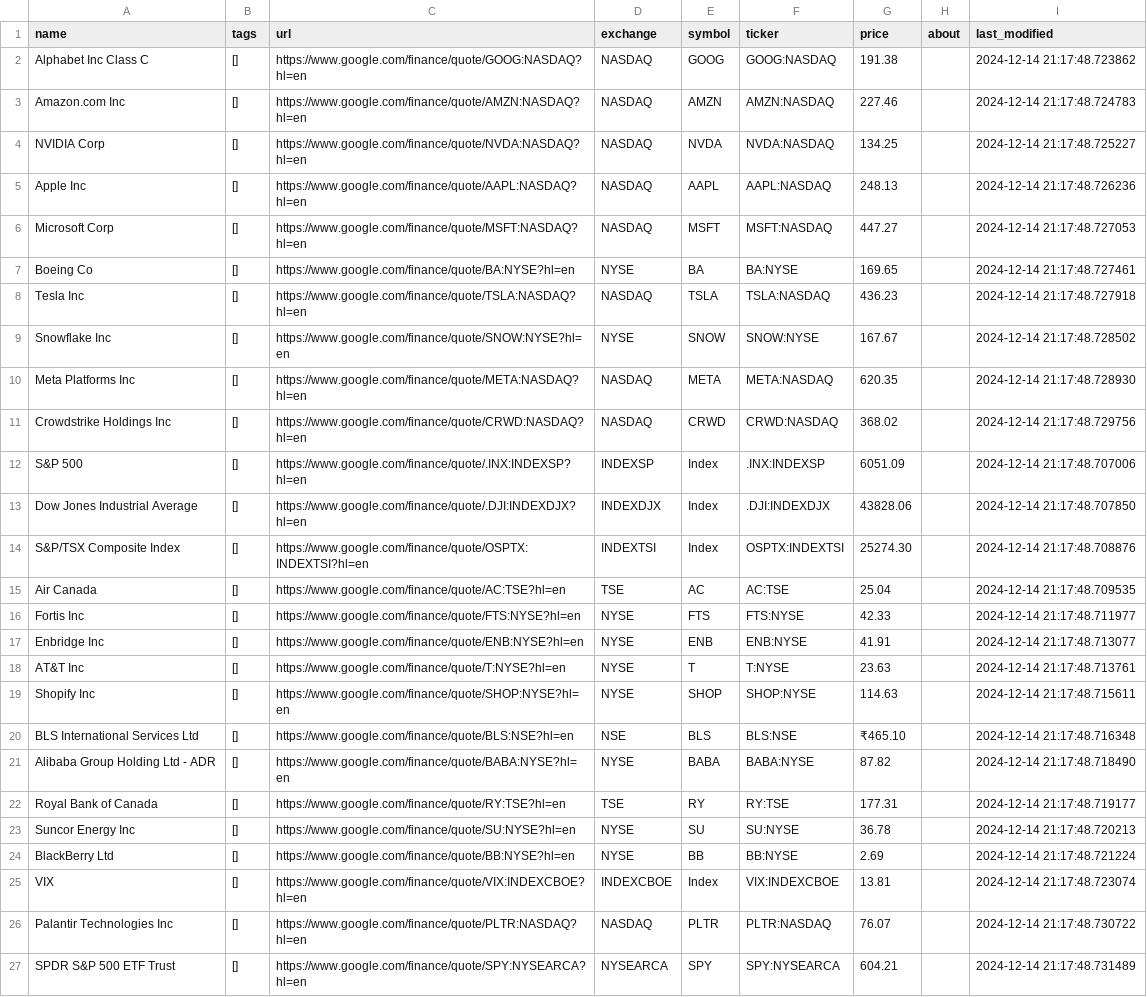
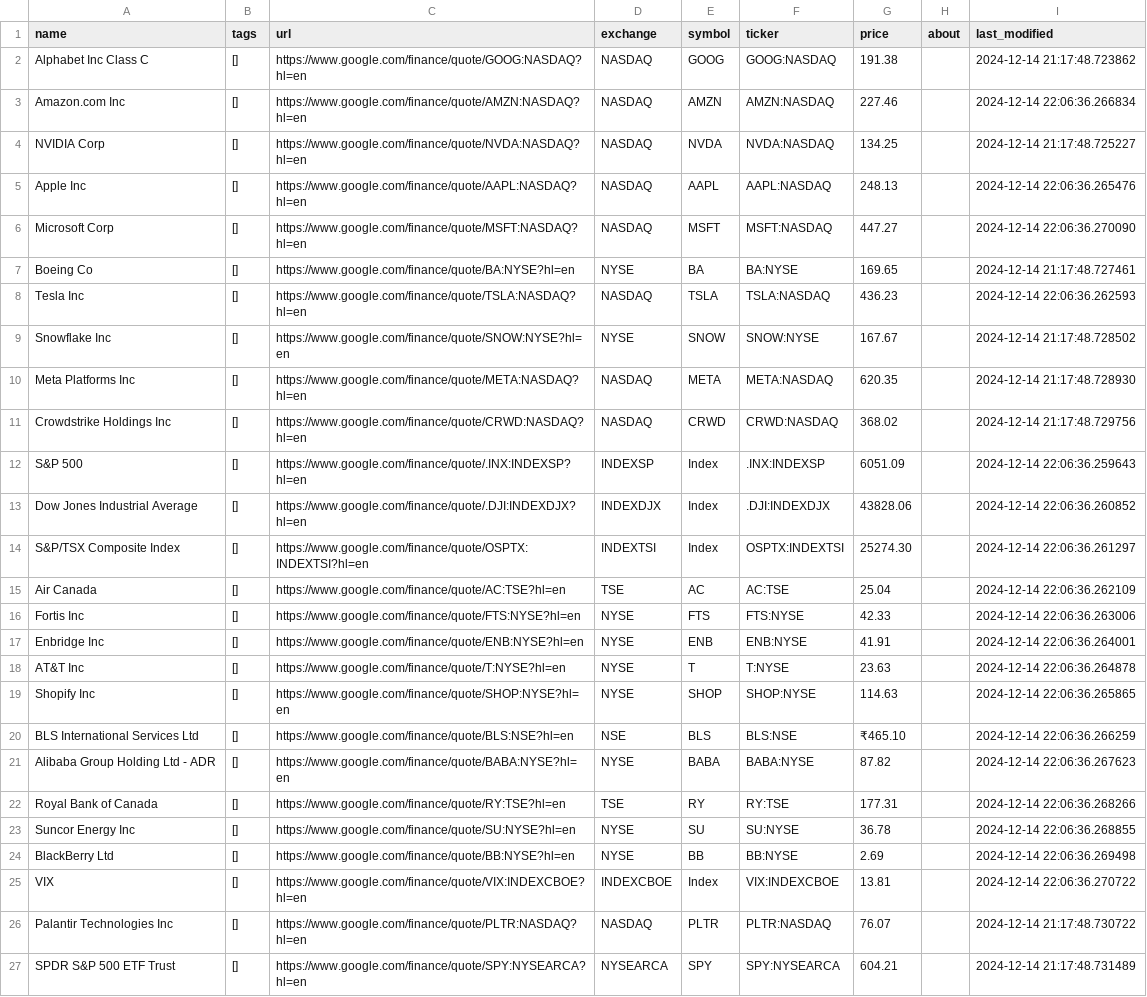
Before and after one commit to ravingupta/stock-inventory, a CSV file: dump/stocks.csv, drawn as a sheet; only a part is shown; the diff covers the shown part only.

```diff
--- a/dump/stocks.csv
+++ b/dump/stocks.csv
@@ -2,8 +2,8 @@ name,tags,url,exchange,symbol,ticker,price,about,last_modified
 Alphabet Inc Class C,[],https://www.google.com/finance/quote/GOOG:NASDAQ?hl=en,NASDAQ,GOOG,GOOG:NASDAQ,191.38,,2024-12-14 21:17:48.723862
-Amazon.com Inc,[],https://www.google.com/finance/quote/AMZN:NASDAQ?hl=en,NASDAQ,AMZN,AMZN:NASDAQ,227.46,,2024-12-14 21:17:48.724783
+Amazon.com Inc,[],https://www.google.com/finance/quote/AMZN:NASDAQ?hl=en,NASDAQ,AMZN,AMZN:NASDAQ,227.46,,2024-12-14 22:06:36.266834
 NVIDIA Corp,[],https://www.google.com/finance/quote/NVDA:NASDAQ?hl=en,NASDAQ,NVDA,NVDA:NASDAQ,134.25,,2024-12-14 21:17:48.725227
-Apple Inc,[],https://www.google.com/finance/quote/AAPL:NASDAQ?hl=en,NASDAQ,AAPL,AAPL:NASDAQ,248.13,,2024-12-14 21:17:48.726236
-Microsoft Corp,[],https://www.google.com/finance/quote/MSFT:NASDAQ?hl=en,NASDAQ,MSFT,MSFT:NASDAQ,447.27,,2024-12-14 21:17:48.727053
+Apple Inc,[],https://www.google.com/finance/quote/AAPL:NASDAQ?hl=en,NASDAQ,AAPL,AAPL:NASDAQ,248.13,,2024-12-14 22:06:36.265476
+Microsoft Corp,[],https://www.google.com/finance/quote/MSFT:NASDAQ?hl=en,NASDAQ,MSFT,MSFT:NASDAQ,447.27,,2024-12-14 22:06:36.270090
 Boeing Co,[],https://www.google.com/finance/quote/BA:NYSE?hl=en,NYSE,BA,BA:NYSE,169.65,,2024-12-14 21:17:48.727461
-Tesla Inc,[],https://www.google.com/finance/quote/TSLA:NASDAQ?hl=en,NASDAQ,TSLA,TSLA:NASDAQ,436.23,,2024-12-14 21:17:48.727918
+Tesla Inc,[],https://www.google.com/finance/quote/TSLA:NASDAQ?hl=en,NASDAQ,TSLA,TSLA:NASDAQ,436.23,,2024-12-14 22:06:36.262593
 Snowflake Inc,[],https://www.google.com/finance/quote/SNOW:NYSE?hl=en,NYSE,SNOW,SNOW:NYSE,167.67,,2024-12-14 21:17:48.728502
@@ -11,16 +11,16 @@ Meta Platforms Inc,[],https://www.google.com/finance/quote/META:NASDAQ?hl=en,NAS
 Crowdstrike Holdings Inc,[],https://www.google.com/finance/quote/CRWD:NASDAQ?hl=en,NASDAQ,CRWD,CRWD:NASDAQ,368.02,,2024-12-14 21:17:48.729756
-S&P 500,[],https://www.google.com/finance/quote/.INX:INDEXSP?hl=en,INDEXSP,Index,.INX:INDEXSP,6051.09,,2024-12-14 21:17:48.707006
-Dow Jones Industrial Average,[],https://www.google.com/finance/quote/.DJI:INDEXDJX?hl=en,INDEXDJX,Index,.DJI:INDEXDJX,43828.06,,2024-12-14 21:17:48.707850
-S&P/TSX Composite Index,[],https://www.google.com/finance/quote/OSPTX:INDEXTSI?hl=en,INDEXTSI,Index,OSPTX:INDEXTSI,25274.30,,2024-12-14 21:17:48.708876
-Air Canada,[],https://www.google.com/finance/quote/AC:TSE?hl=en,TSE,AC,AC:TSE,25.04,,2024-12-14 21:17:48.709535
-Fortis Inc,[],https://www.google.com/finance/quote/FTS:NYSE?hl=en,NYSE,FTS,FTS:NYSE,42.33,,2024-12-14 21:17:48.711977
-Enbridge Inc,[],https://www.google.com/finance/quote/ENB:NYSE?hl=en,NYSE,ENB,ENB:NYSE,41.91,,2024-12-14 21:17:48.713077
-AT&T Inc,[],https://www.google.com/finance/quote/T:NYSE?hl=en,NYSE,T,T:NYSE,23.63,,2024-12-14 21:17:48.713761
-Shopify Inc,[],https://www.google.com/finance/quote/SHOP:NYSE?hl=en,NYSE,SHOP,SHOP:NYSE,114.63,,2024-12-14 21:17:48.715611
-BLS International Services Ltd,[],https://www.google.com/finance/quote/BLS:NSE?hl=en,NSE,BLS,BLS:NSE,₹465.10,,2024-12-14 21:17:48.716348
-Alibaba Group Holding Ltd - ADR,[],https://www.google.com/finance/quote/BABA:NYSE?hl=en,NYSE,BABA,BABA:NYSE,87.82,,2024-12-14 21:17:48.718490
-Royal Bank of Canada,[],https://www.google.com/finance/quote/RY:TSE?hl=en,TSE,RY,RY:TSE,177.31,,2024-12-14 21:17:48.719177
-Suncor Energy Inc,[],https://www.google.com/finance/quote/SU:NYSE?hl=en,NYSE,SU,SU:NYSE,36.78,,2024-12-14 21:17:48.720213
-BlackBerry Ltd,[],https://www.google.com/finance/quote/BB:NYSE?hl=en,NYSE,BB,BB:NYSE,2.69,,2024-12-14 21:17:48.721224
-VIX,[],https://www.google.com/finance/quote/VIX:INDEXCBOE?hl=en,INDEXCBOE,Index,VIX:INDEXCBOE,13.81,,2024-12-14 21:17:48.723074
+S&P 500,[],https://www.google.com/finance/quote/.INX:INDEXSP?hl=en,INDEXSP,Index,.INX:INDEXSP,6051.09,,2024-12-14 22:06:36.259643
+Dow Jones Industrial Average,[],https://www.google.com/finance/quote/.DJI:INDEXDJX?hl=en,INDEXDJX,Index,.DJI:INDEXDJX,43828.06,,2024-12-14 22:06:36.260852
+S&P/TSX Composite Index,[],https://www.google.com/finance/quote/OSPTX:INDEXTSI?hl=en,INDEXTSI,Index,OSPTX:INDEXTSI,25274.30,,2024-12-14 22:06:36.261297
+Air Canada,[],https://www.google.com/finance/quote/AC:TSE?hl=en,TSE,AC,AC:TSE,25.04,,2024-12-14 22:06:36.262109
+Fortis Inc,[],https://www.google.com/finance/quote/FTS:NYSE?hl=en,NYSE,FTS,FTS:NYSE,42.33,,2024-12-14 22:06:36.263006
+Enbridge Inc,[],https://www.google.com/finance/quote/ENB:NYSE?hl=en,NYSE,ENB,ENB:NYSE,41.91,,2024-12-14 22:06:36.264001
+AT&T Inc,[],https://www.google.com/finance/quote/T:NYSE?hl=en,NYSE,T,T:NYSE,23.63,,2024-12-14 22:06:36.264878
+Shopify Inc,[],https://www.google.com/finance/quote/SHOP:NYSE?hl=en,NYSE,SHOP,SHOP:NYSE,114.63,,2024-12-14 22:06:36.265865
+BLS International Services Ltd,[],https://www.google.com/finance/quote/BLS:NSE?hl=en,NSE,BLS,BLS:NSE,₹465.10,,2024-12-14 22:06:36.266259
+Alibaba Group Holding Ltd - ADR,[],https://www.google.com/finance/quote/BABA:NYSE?hl=en,NYSE,BABA,BABA:NYSE,87.82,,2024-12-14 22:06:36.267623
+Royal Bank of Canada,[],https://www.google.com/finance/quote/RY:TSE?hl=en,TSE,RY,RY:TSE,177.31,,2024-12-14 22:06:36.268266
+Suncor Energy Inc,[],https://www.google.com/finance/quote/SU:NYSE?hl=en,NYSE,SU,SU:NYSE,36.78,,2024-12-14 22:06:36.268855
+BlackBerry Ltd,[],https://www.google.com/finance/quote/BB:NYSE?hl=en,NYSE,BB,BB:NYSE,2.69,,2024-12-14 22:06:36.269498
+VIX,[],https://www.google.com/finance/quote/VIX:INDEXCBOE?hl=en,INDEXCBOE,Index,VIX:INDEXCBOE,13.81,,2024-12-14 22:06:36.270722
 Palantir Technologies Inc,[],https://www.google.com/finance/quote/PLTR:NASDAQ?hl=en,NASDAQ,PLTR,PLTR:NASDAQ,76.07,,2024-12-14 21:17:48.730722
```
Also changed, not shown: 19 added rows elsewhere in this file, dump/stocks_details.csv, 3 other files.
